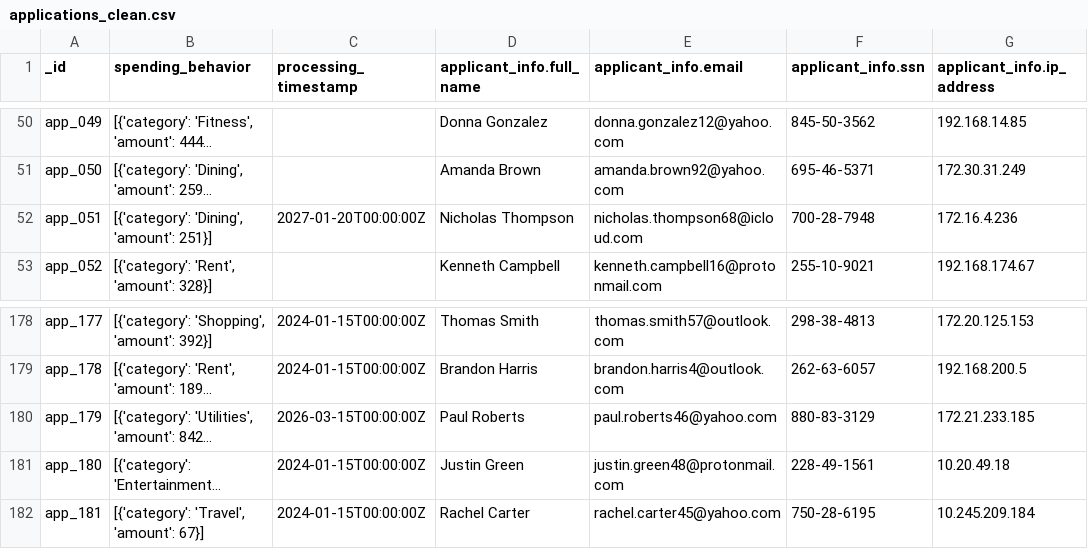
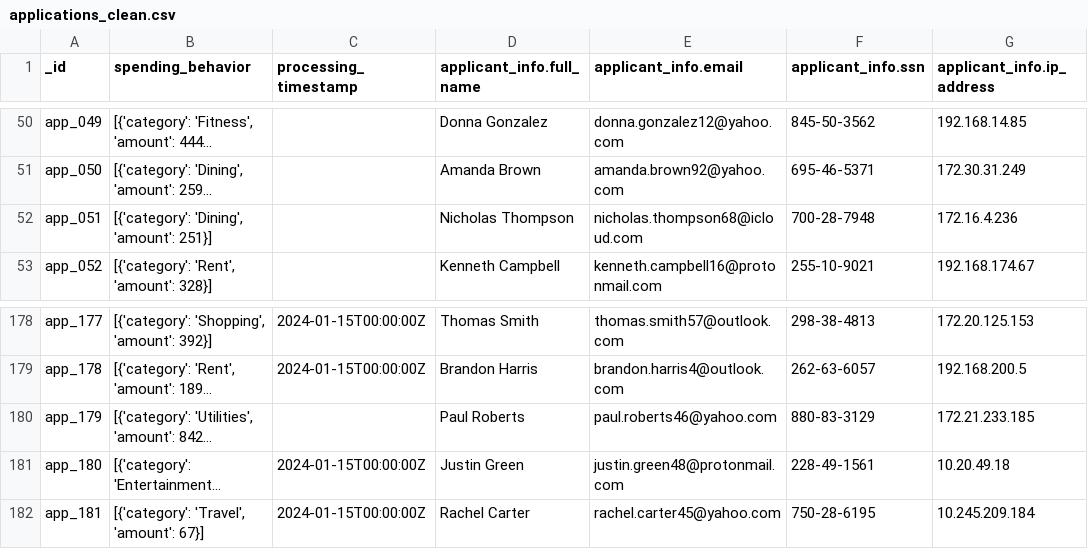
Before and after one commit to catarinapalma01/dego-project-team3, a CSV file: data/processed/applications_clean.csv, drawn as a sheet; only a part is shown, gaps mark what is left out; long unchanged cells end in …; the diff names each change by its address in the sheet, - before the commit and + after, or states it on an @@ line.

Commit message:
Add analysis of future timestamp's issue

```diff
--- a/data/processed/applications_clean.csv
+++ b/data/processed/applications_clean.csv
-C52 (processing_timestamp): 2027-01-20T00:00:00Z
+C52 (processing_timestamp): (empty)
-C180 (processing_timestamp): 2026-03-15T00:00:00Z
+C180 (processing_timestamp): (empty)
```
Also changed, not shown: 2 other files.
